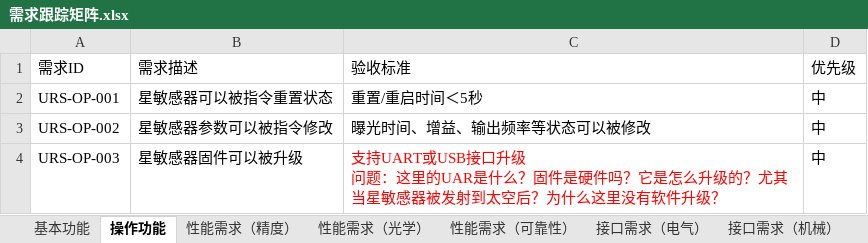
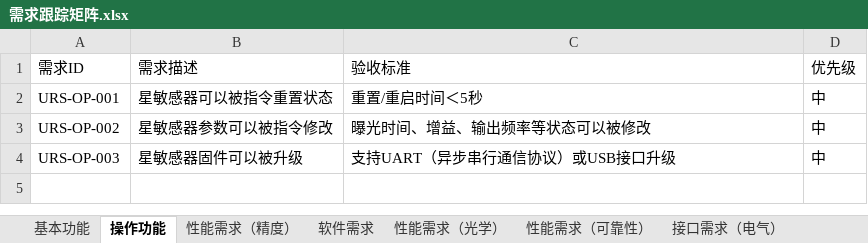
Before and after one commit to Gao-Snow/Star_Sensor_Design, an Excel workbook: documents/01-需求阶段/需求跟踪矩阵.xlsx, sheet 操作功能, drawn as a sheet; values as stored, in another font and other column widths than the file's, no borders; ↵ is a line break in a cell; the diff names each change by its address in the sheet, - before the commit and + after, or states it on an @@ line.

```diff
--- a/documents/01-需求阶段/需求跟踪矩阵.xlsx (sheet 操作功能)
+++ b/documents/01-需求阶段/需求跟踪矩阵.xlsx (sheet 操作功能)
+sheet tab: 软件需求
-C4 (验收标准): 支持UART或USB接口升级 ↵ 问题：这里的UAR是什么？固件是硬件吗？它是怎么升级的？尤其当星敏感器被发射到太空后？为什么这里没有软件升级？
+C4 (验收标准): 支持UART（异步串行通信协议）或USB接口升级
-C4 text colour: #FF0000
+C4 text colour: black
```
Also changed, not shown: sheet 性能需求（精度）, sheet 维护性需求, sheet 安全与可靠性（功能）, sheet 性能需求（光学）, sheet 性能需求（可靠性）, sheet 环境需求（力学）, 1 more sheet, other sheet tabs, 3 other files.
